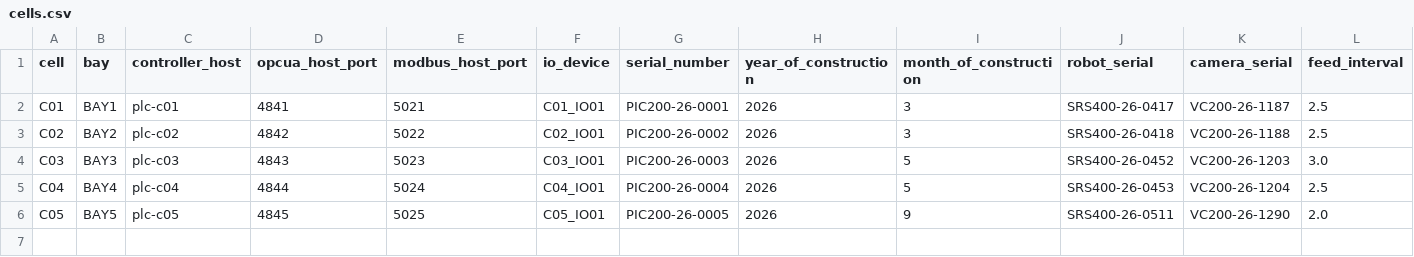
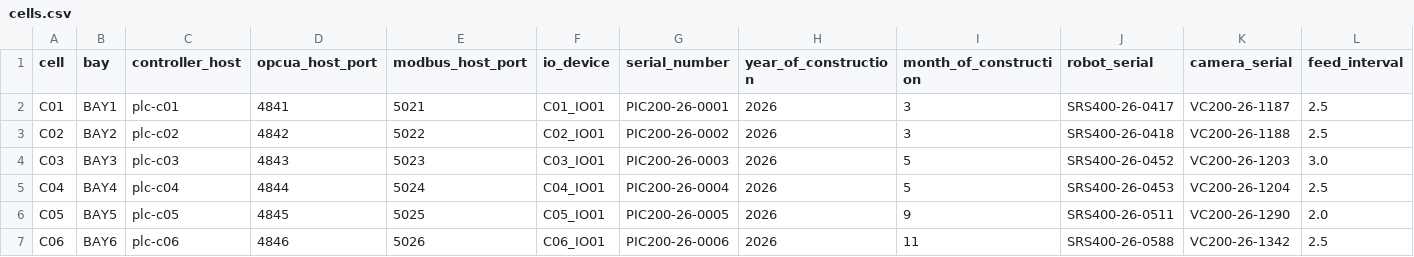
Before and after one commit to kluthen/ignition-scada-lab, a CSV file: docs/cells.csv, drawn as a sheet; only a part is shown; rows hold the shown columns only; the diff names each change by its address in the sheet, - before the commit and + after, or states it on an @@ line.

```diff
--- a/docs/cells.csv
+++ b/docs/cells.csv
+row 7: C06 | BAY6 | plc-c06 | 4846 | 5026 | C06_IO01 | PIC200-26-0006 | 2026 | 11 | SRS400-26-0588 | VC200-26-1342 | 2.5
```
Also changed, not shown: docs/opcua-registry.csv, 14 other files.
